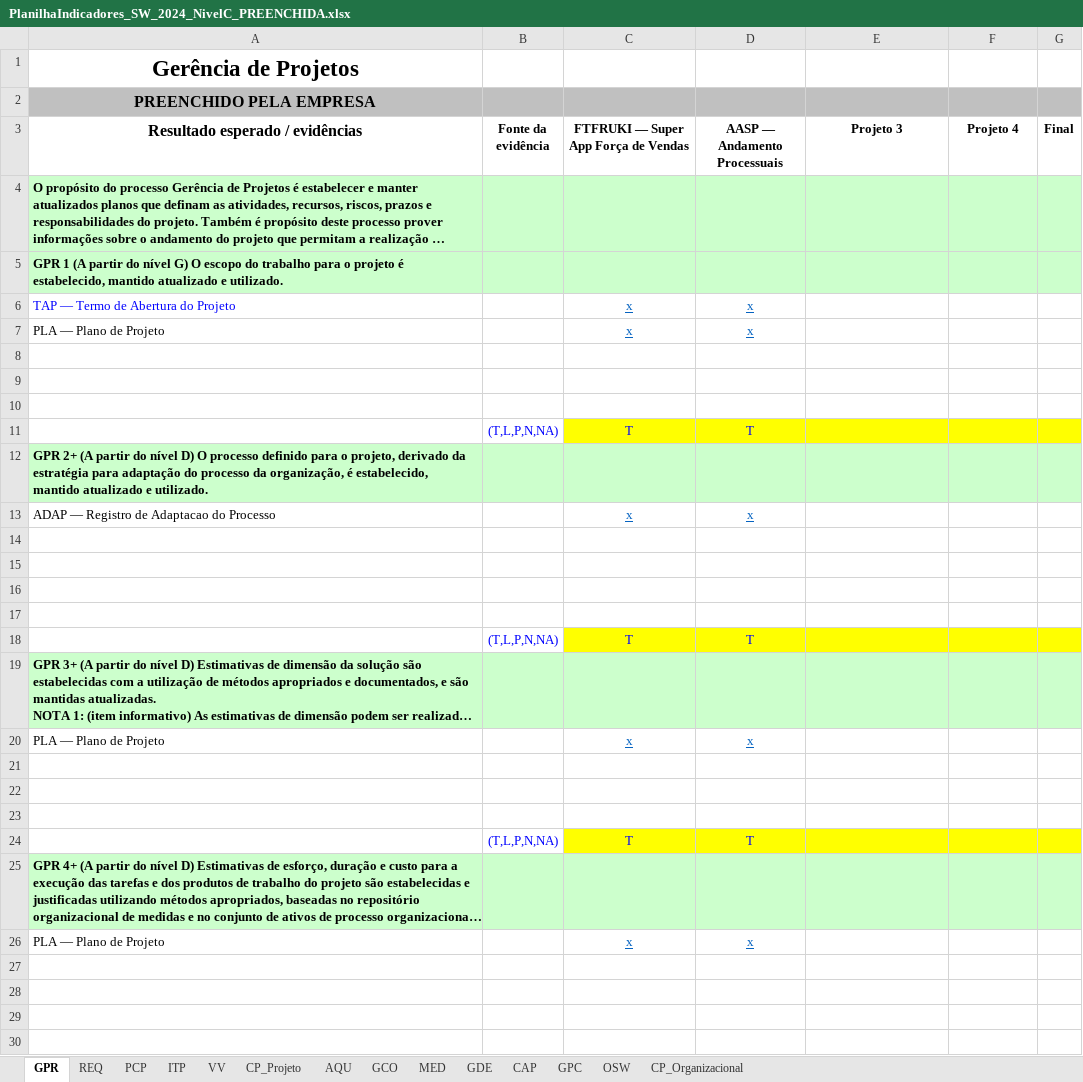
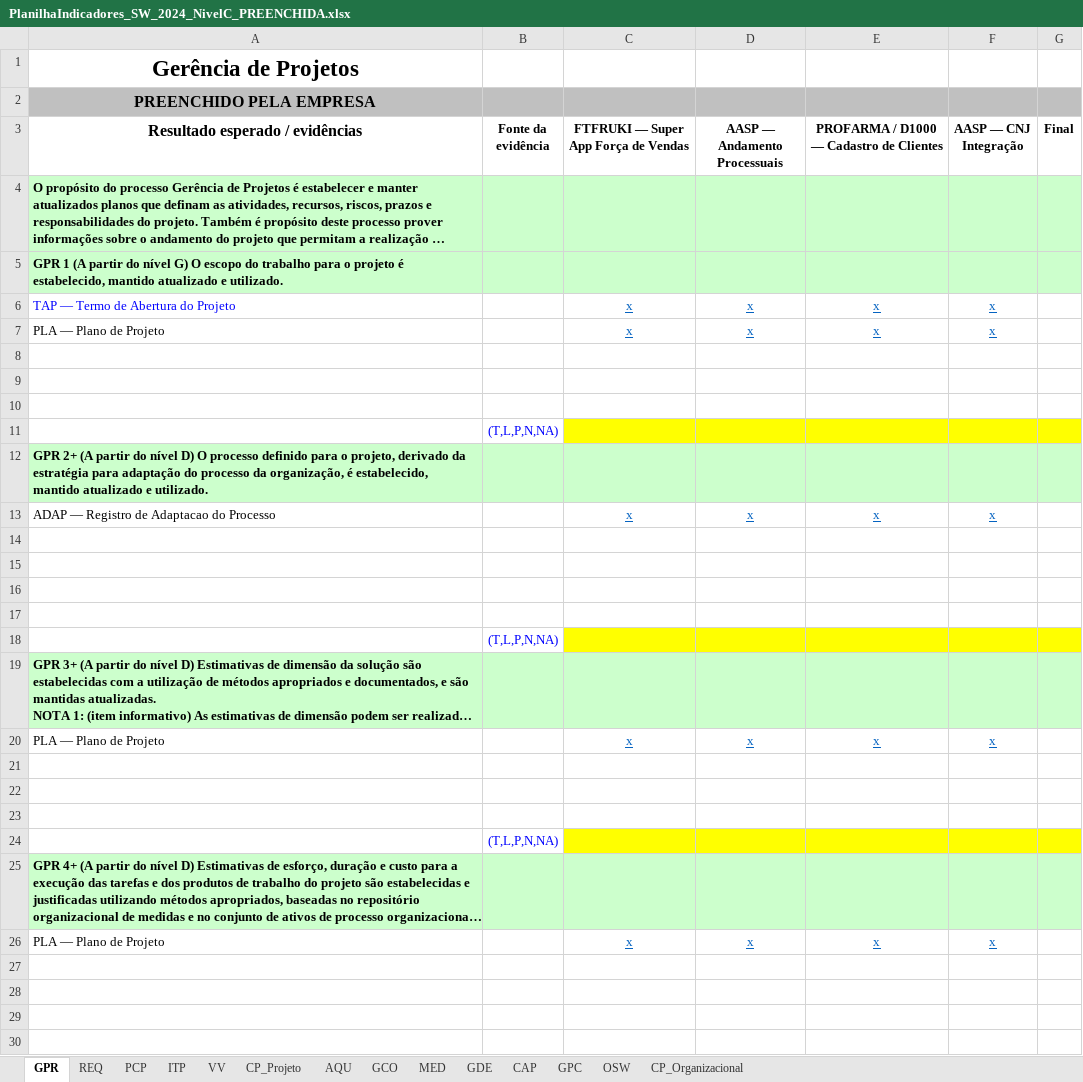
Before and after one commit to abraao05/MPS-repository, an Excel workbook: mps-nivel-c/_interno/PlanilhaIndicadores_SW_2024_NivelC_PREENCHIDA.xlsx, sheet GPR, drawn as a sheet; only a part is shown; long unchanged cells end in …; values as stored, in another font and other column widths than the file's, no borders; removed rows and columns are numbered as before the commit, all else as after; the diff covers the shown part only; the diff names each change by its address in the sheet, - before the commit and + after, or states it on an @@ line.

```diff
--- a/mps-nivel-c/_interno/PlanilhaIndicadores_SW_2024_NivelC_PREENCHIDA.xlsx (sheet GPR)
+++ b/mps-nivel-c/_interno/PlanilhaIndicadores_SW_2024_NivelC_PREENCHIDA.xlsx (sheet GPR)
-E3: Projeto 3
+E3: PROFARMA / D1000 — Cadastro de Clientes
-F3: Projeto 4
+F3: AASP — CNJ Integração
-E6:E7: (empty)
+E6:E7: x
-F6:F7 (AASP — CNJ Integração): (empty)
+F6:F7 (AASP — CNJ Integração): x
-row 11:  | (T,L,P,N,NA) | T | T
+row 11:  | (T,L,P,N,NA)
-E13: (empty)
+E13: x
-F13 (AASP — CNJ Integração): (empty)
+F13 (AASP — CNJ Integração): x
-row 18:  | (T,L,P,N,NA) | T | T
+row 18:  | (T,L,P,N,NA)
-E20: (empty)
+E20: x
-F20 (AASP — CNJ Integração): (empty)
+F20 (AASP — CNJ Integração): x
-row 24:  | (T,L,P,N,NA) | T | T
+row 24:  | (T,L,P,N,NA)
-E26: (empty)
+E26: x
-F26 (AASP — CNJ Integração): (empty)
+F26 (AASP — CNJ Integração): x
```
Also changed, not shown: 20 added rows, 20 removed rows and 38 edited cells elsewhere in this sheet, sheet CP_Organizacional, sheet CP_Projeto, sheet VV, sheet REQ, sheet ITP, sheet AQU, 7 more sheets, 1 other file.
